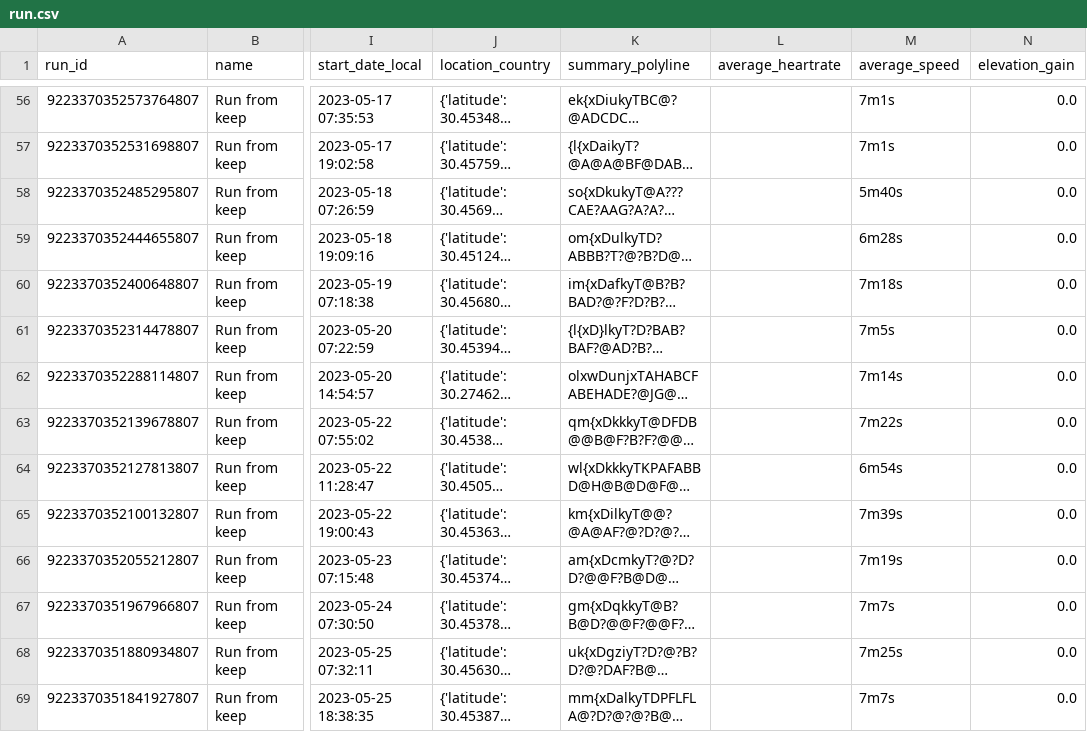
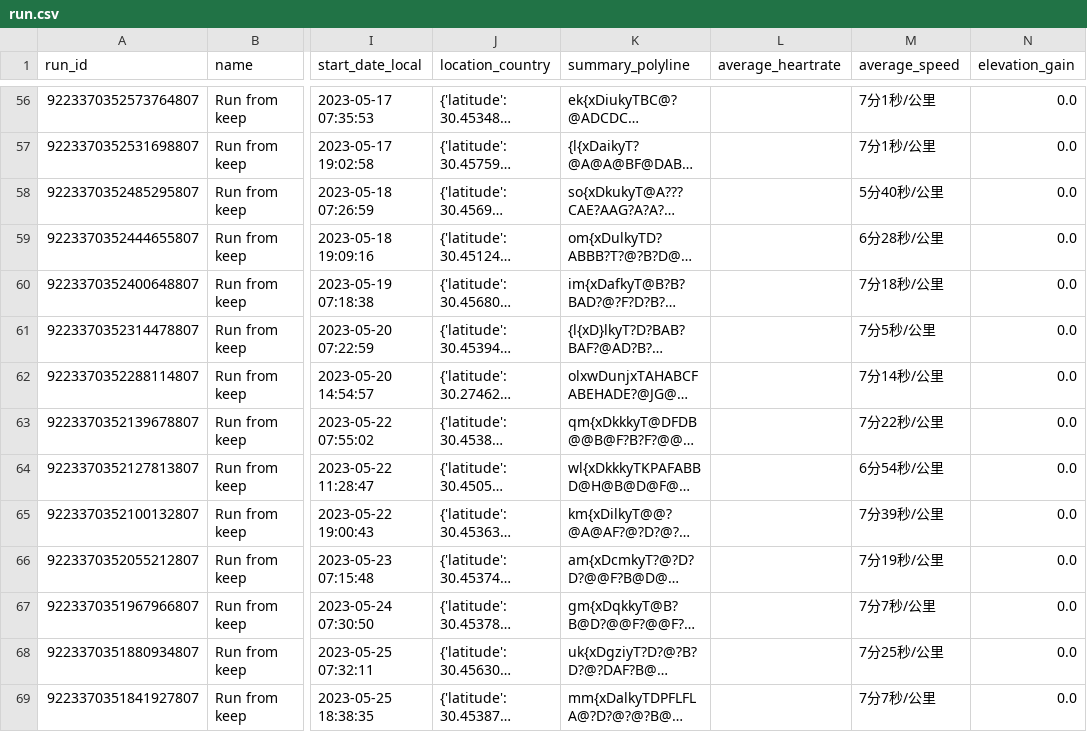
Before and after one commit to chensoul/chensoul, a CSV file: data/run.csv, drawn as a sheet; only a part is shown, gaps mark what is left out; long unchanged cells end in …; the diff covers the shown part only; the diff names each change by its address in the sheet, - before the commit and + after, or states it on an @@ line.

```diff
--- a/data/run.csv
+++ b/data/run.csv
-M56:M57 (average_speed): 7m1s
+M56:M57 (average_speed): 7分1秒/公里
-M58 (average_speed): 5m40s
+M58 (average_speed): 5分40秒/公里
-M59 (average_speed): 6m28s
+M59 (average_speed): 6分28秒/公里
-M60 (average_speed): 7m18s
+M60 (average_speed): 7分18秒/公里
-M61 (average_speed): 7m5s
+M61 (average_speed): 7分5秒/公里
-M62 (average_speed): 7m14s
+M62 (average_speed): 7分14秒/公里
-M63 (average_speed): 7m22s
+M63 (average_speed): 7分22秒/公里
-M64 (average_speed): 6m54s
+M64 (average_speed): 6分54秒/公里
-M65 (average_speed): 7m39s
+M65 (average_speed): 7分39秒/公里
-M66 (average_speed): 7m19s
+M66 (average_speed): 7分19秒/公里
-M67 (average_speed): 7m7s
+M67 (average_speed): 7分7秒/公里
-M68 (average_speed): 7m25s
+M68 (average_speed): 7分25秒/公里
-M69 (average_speed): 7m7s
+M69 (average_speed): 7分7秒/公里
```
Also changed, not shown: 134 edited cells elsewhere in this file.
